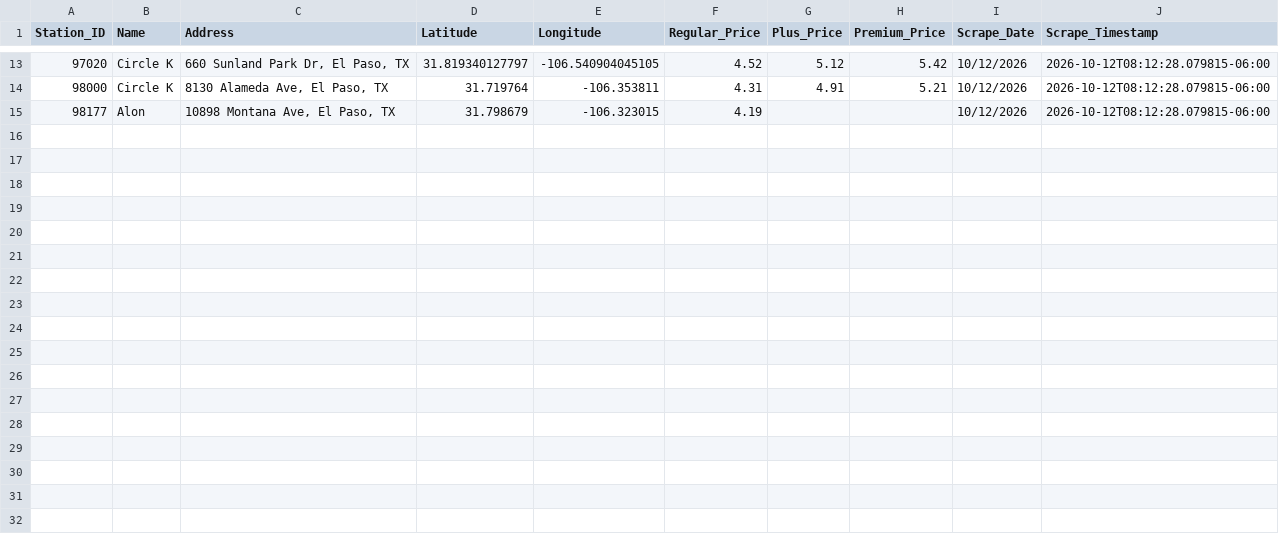
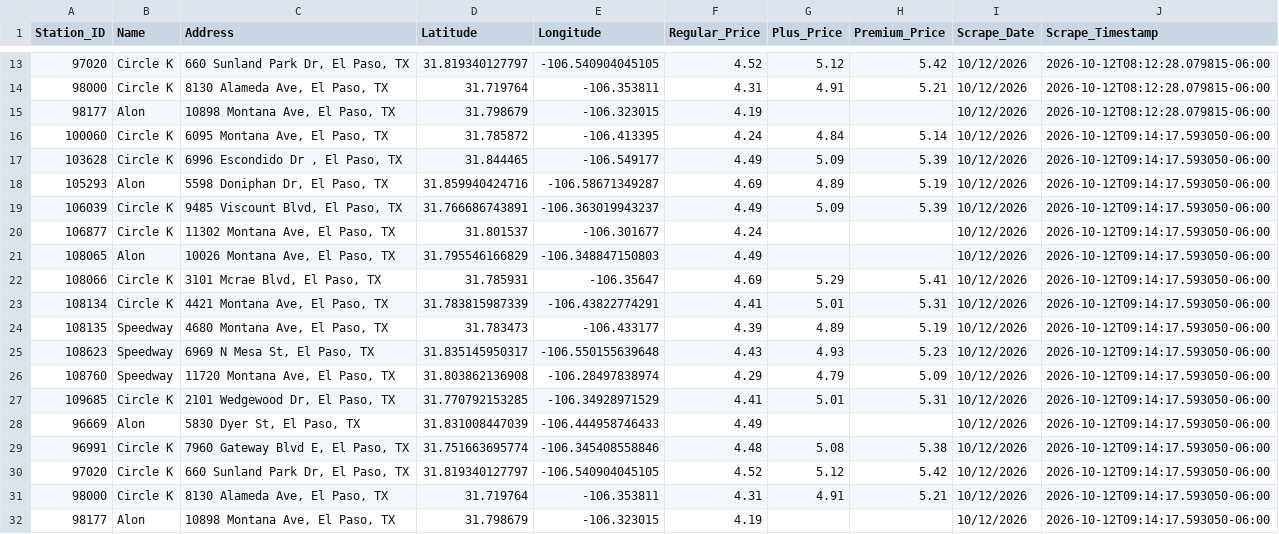
Before and after one commit to hoffmanap/epgas, a CSV file: station_price_history.csv, drawn as a sheet; only a part is shown, gaps mark what is left out; the diff names each change by its address in the sheet, - before the commit and + after, or states it on an @@ line.

```diff
--- a/station_price_history.csv
+++ b/station_price_history.csv
+row 16: 100060 | Circle K | 6095 Montana Ave, El Paso, TX | 31.785872 | -106.413395 | 4.24 | 4.84 | 5.14 | 10/12/2026 | 2026-10-12T09:14:17.593050-06:00
+row 17: 103628 | Circle K | 6996 Escondido Dr , El Paso, TX | 31.844465 | -106.549177 | 4.49 | 5.09 | 5.39 | 10/12/2026 | 2026-10-12T09:14:17.593050-06:00
+row 18: 105293 | Alon | 5598 Doniphan Dr, El Paso, TX | 31.859940424716 | -106.58671349287 | 4.69 | 4.89 | 5.19 | 10/12/2026 | 2026-10-12T09:14:17.593050-06:00
+row 19: 106039 | Circle K | 9485 Viscount Blvd, El Paso, TX | 31.766686743891 | -106.363019943237 | 4.49 | 5.09 | 5.39 | 10/12/2026 | 2026-10-12T09:14:17.593050-06:00
+row 20: 106877 | Circle K | 11302 Montana Ave, El Paso, TX | 31.801537 | -106.301677 | 4.24 |  |  | 10/12/2026 | 2026-10-12T09:14:17.593050-06:00
+row 21: 108065 | Alon | 10026 Montana Ave, El Paso, TX | 31.795546166829 | -106.348847150803 | 4.49 |  |  | 10/12/2026 | 2026-10-12T09:14:17.593050-06:00
+row 22: 108066 | Circle K | 3101 Mcrae Blvd, El Paso, TX | 31.785931 | -106.35647 | 4.69 | 5.29 | 5.41 | 10/12/2026 | 2026-10-12T09:14:17.593050-06:00
+row 23: 108134 | Circle K | 4421 Montana Ave, El Paso, TX | 31.783815987339 | -106.43822774291 | 4.41 | 5.01 | 5.31 | 10/12/2026 | 2026-10-12T09:14:17.593050-06:00
+row 24: 108135 | Speedway | 4680 Montana Ave, El Paso, TX | 31.783473 | -106.433177 | 4.39 | 4.89 | 5.19 | 10/12/2026 | 2026-10-12T09:14:17.593050-06:00
+row 25: 108623 | Speedway | 6969 N Mesa St, El Paso, TX | 31.835145950317 | -106.550155639648 | 4.43 | 4.93 | 5.23 | 10/12/2026 | 2026-10-12T09:14:17.593050-06:00
+row 26: 108760 | Speedway | 11720 Montana Ave, El Paso, TX | 31.803862136908 | -106.28497838974 | 4.29 | 4.79 | 5.09 | 10/12/2026 | 2026-10-12T09:14:17.593050-06:00
+row 27: 109685 | Circle K | 2101 Wedgewood Dr, El Paso, TX | 31.770792153285 | -106.34928971529 | 4.41 | 5.01 | 5.31 | 10/12/2026 | 2026-10-12T09:14:17.593050-06:00
+row 28: 96669 | Alon | 5830 Dyer St, El Paso, TX | 31.831008447039 | -106.444958746433 | 4.49 |  |  | 10/12/2026 | 2026-10-12T09:14:17.593050-06:00
+row 29: 96991 | Circle K | 7960 Gateway Blvd E, El Paso, TX | 31.751663695774 | -106.345408558846 | 4.48 | 5.08 | 5.38 | 10/12/2026 | 2026-10-12T09:14:17.593050-06:00
+row 30: 97020 | Circle K | 660 Sunland Park Dr, El Paso, TX | 31.819340127797 | -106.540904045105 | 4.52 | 5.12 | 5.42 | 10/12/2026 | 2026-10-12T09:14:17.593050-06:00
+row 31: 98000 | Circle K | 8130 Alameda Ave, El Paso, TX | 31.719764 | -106.353811 | 4.31 | 4.91 | 5.21 | 10/12/2026 | 2026-10-12T09:14:17.593050-06:00
+row 32: 98177 | Alon | 10898 Montana Ave, El Paso, TX | 31.798679 | -106.323015 | 4.19 |  |  | 10/12/2026 | 2026-10-12T09:14:17.593050-06:00
```
Also changed, not shown: el_paso_gas_prices.csv.
